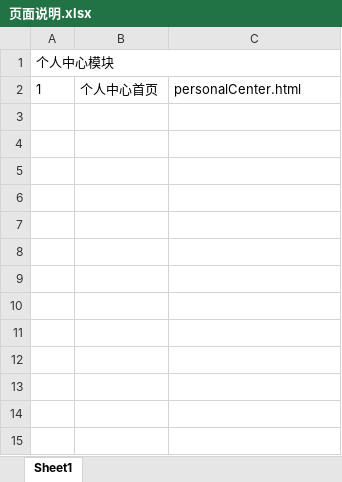
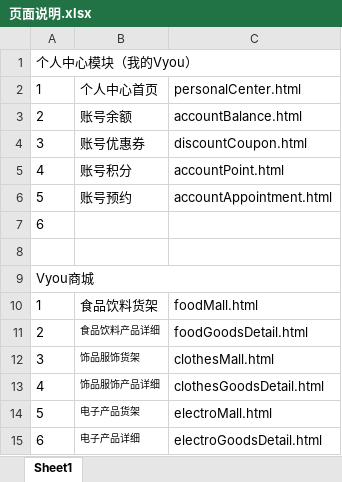
Before and after one commit to aimeiyan/aimeiyan.github.io, an Excel workbook: HipHop/页面说明.xlsx, sheet Sheet1, drawn as a sheet; values as stored, in another font and other column widths than the file's, no borders; the diff names each change by its address in the sheet, - before the commit and + after, or states it on an @@ line.

```diff
--- a/HipHop/页面说明.xlsx (sheet Sheet1)
+++ b/HipHop/页面说明.xlsx (sheet Sheet1)
-A1: 个人中心模块
+A1: 个人中心模块（我的Vyou）
+row 3: 2 | 账号余额 | accountBalance.html
+row 4: 3 | 账号优惠券 | discountCoupon.html
+row 5: 4 | 账号积分 | accountPoint.html
+row 6: 5 | 账号预约 | accountAppointment.html
+row 7: 6
+row 8: (empty)
+row 9: Vyou商城
+row 10: 1 | 食品饮料货架 | foodMall.html
+row 11: 2 | 食品饮料产品详细 | foodGoodsDetail.html
+row 12: 3 | 饰品服饰货架 | clothesMall.html
+row 13: 4 | 饰品服饰产品详细 | clothesGoodsDetail.html
+row 14: 5 | 电子产品货架 | electroMall.html
+row 15: 6 | 电子产品详细 | electroGoodsDetail.html
```
Also changed, not shown: 1 other file.
